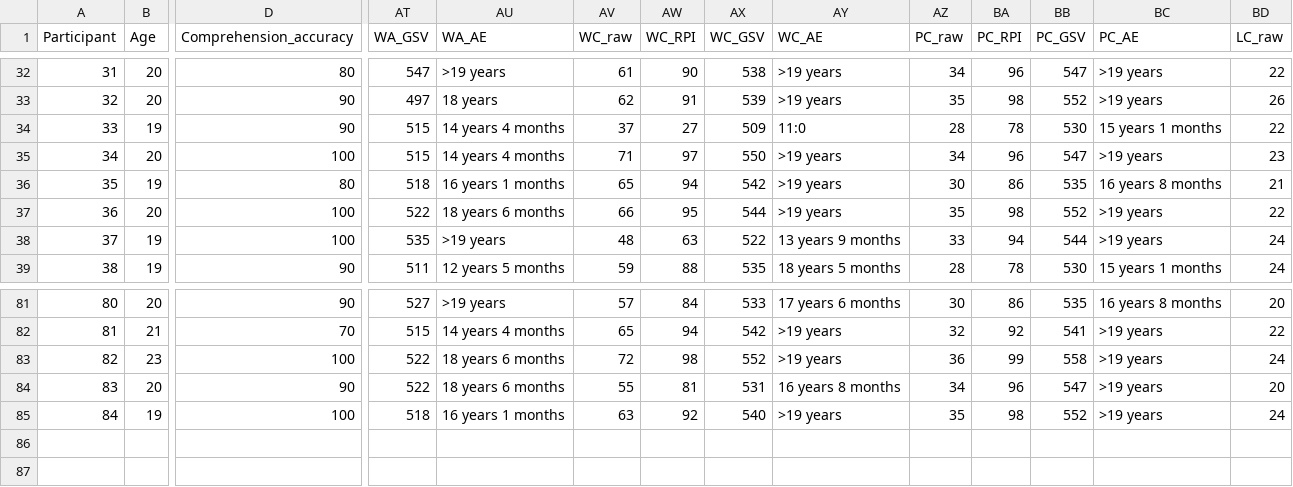
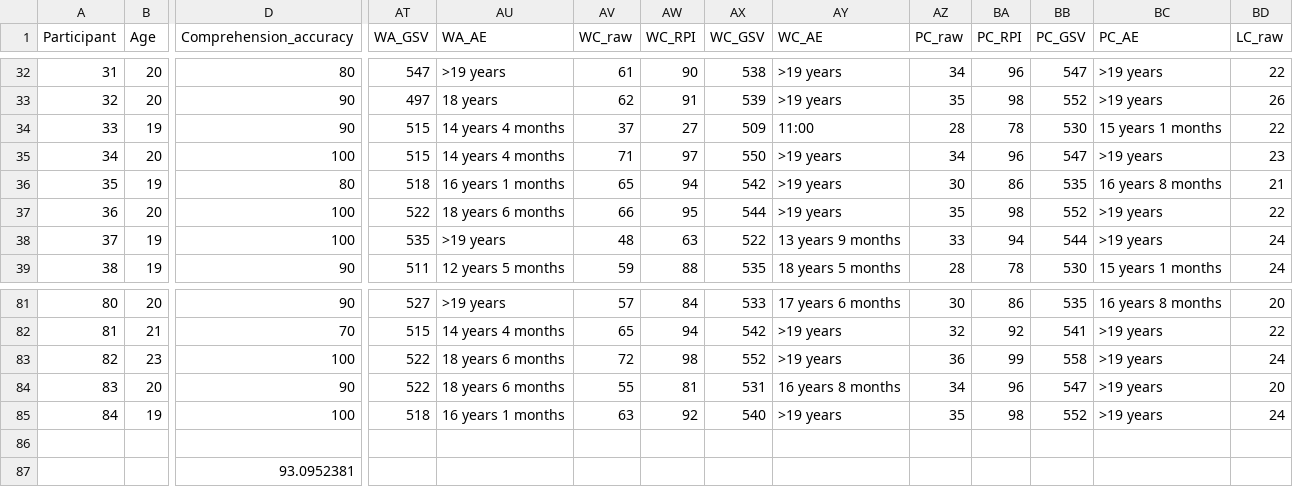
Before and after one commit to E-LeLuan/Duncans_Grant, a CSV file: Other_data_and_information/All_IDs.csv, drawn as a sheet; only a part is shown, gaps mark what is left out; rows hold the shown columns only; the diff names each change by its address in the sheet, - before the commit and + after, or states it on an @@ line.

```diff
--- a/Other_data_and_information/All_IDs.csv
+++ b/Other_data_and_information/All_IDs.csv
-AY34 (WC_AE): 11:0
+AY34 (WC_AE): 11:00
+row 86: (empty)
+row 87:  |  | 93.0952381
```
Also changed, not shown: 2 other files.
